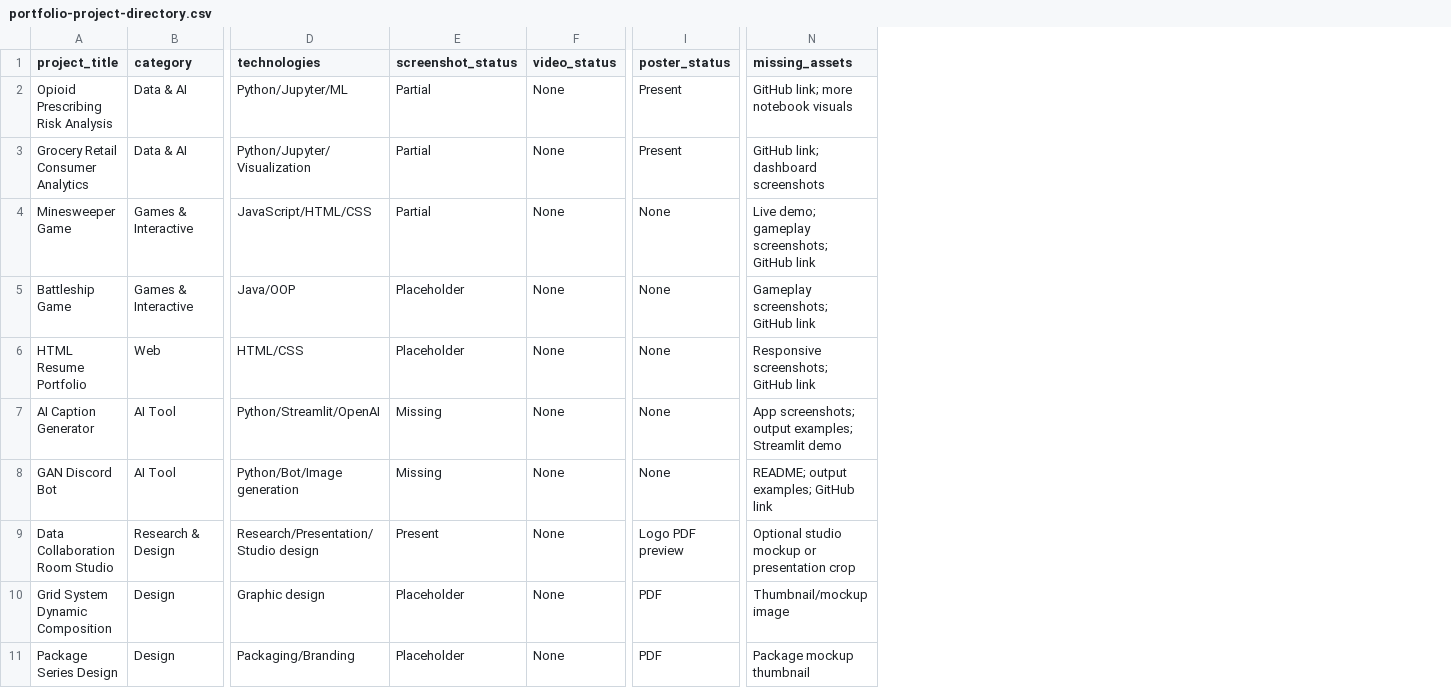
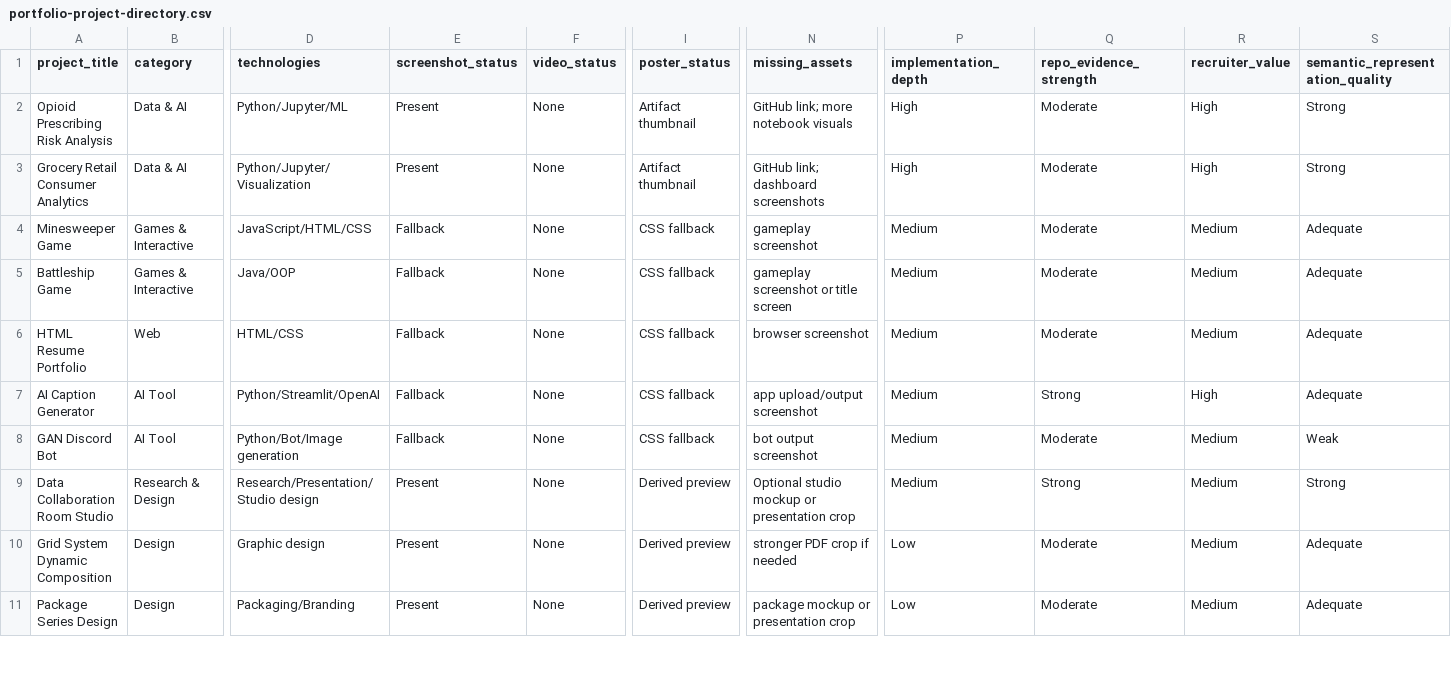
Before and after one commit to ChristopherDSBarker/webpage, a CSV file: portfolio-project-directory.csv, drawn as a sheet; only a part is shown, gaps mark what is left out; the diff covers the shown part only; the diff names each change by its address in the sheet, - before the commit and + after, or states it on an @@ line.

Commit message:
Refine portfolio governance and project sync

```diff
--- a/portfolio-project-directory.csv
+++ b/portfolio-project-directory.csv
+column P (implementation_depth), rows 2-11: High | High | Medium | Medium | Medium | Medium | Medium | Medium | Low | Low
+column Q (repo_evidence_strength), rows 2-11: Moderate | Moderate | Moderate | Moderate | Moderate | Strong | Moderate | Strong | Moderate | Moderate
+column R (recruiter_value), rows 2-11: High | High | Medium | Medium | Medium | High | Medium | Medium | Medium | Medium
+column S (semantic_representation_quality), rows 2-11: Strong | Strong | Adequate | Adequate | Adequate | Adequate | Weak | Strong | Adequate | Adequate
-E2:E3 (screenshot_status): Partial
+E2:E3 (screenshot_status): Present
-I2:I3 (poster_status): Present
+I2:I3 (poster_status): Artifact thumbnail
-E4 (screenshot_status): Partial
+E4 (screenshot_status): Fallback
-I4:I8 (poster_status): None
+I4:I8 (poster_status): CSS fallback
-N4 (missing_assets): Live demo; gameplay screenshots; GitHub link
+N4 (missing_assets): gameplay screenshot
-E5:E6 (screenshot_status): Placeholder
+E5:E6 (screenshot_status): Fallback
-N5 (missing_assets): Gameplay screenshots; GitHub link
+N5 (missing_assets): gameplay screenshot or title screen
-N6 (missing_assets): Responsive screenshots; GitHub link
+N6 (missing_assets): browser screenshot
-E7:E8 (screenshot_status): Missing
+E7:E8 (screenshot_status): Fallback
-N7 (missing_assets): App screenshots; output examples; Streamlit demo
+N7 (missing_assets): app upload/output screenshot
-N8 (missing_assets): README; output examples; GitHub link
+N8 (missing_assets): bot output screenshot
-I9 (poster_status): Logo PDF preview
+I9 (poster_status): Derived preview
-E10:E11 (screenshot_status): Placeholder
+E10:E11 (screenshot_status): Present
-I10:I11 (poster_status): PDF
+I10:I11 (poster_status): Derived preview
-N10 (missing_assets): Thumbnail/mockup image
+N10 (missing_assets): stronger PDF crop if needed
-N11 (missing_assets): Package mockup thumbnail
+N11 (missing_assets): package mockup or presentation crop
```
Also changed, not shown: 2 added rows, 1 removed row and 65 edited cells elsewhere in this file, 21 other files.
